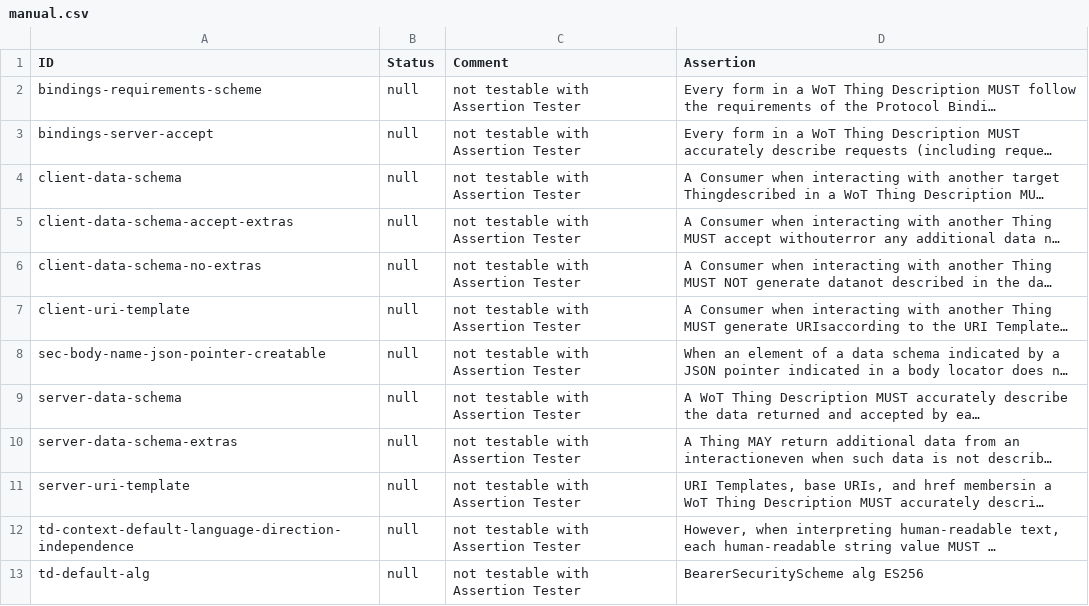
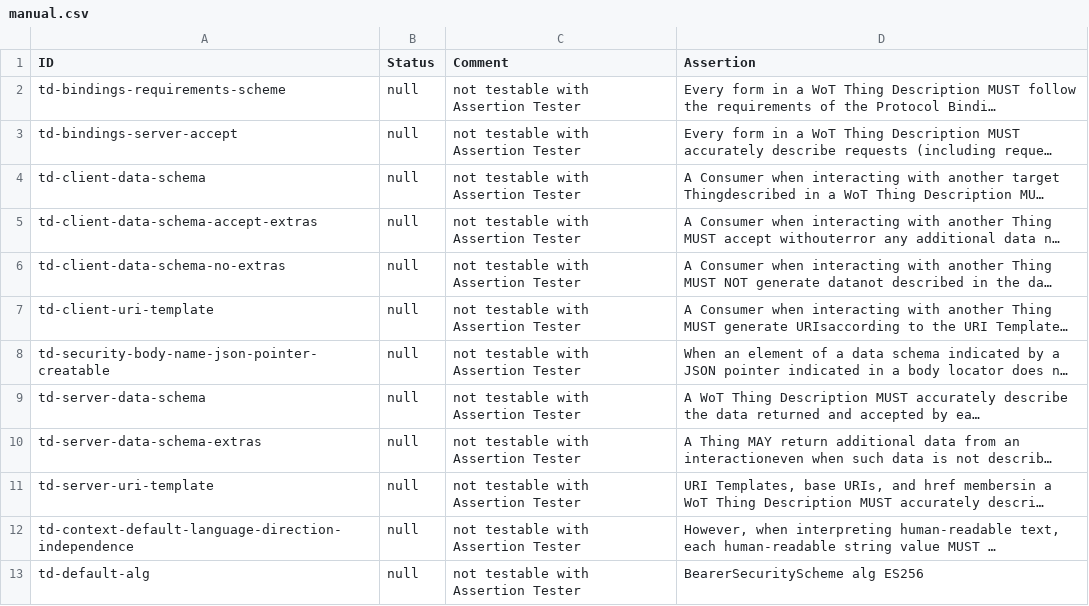
Before and after one commit to w3c/wot-thing-description, a CSV file: testing/manual.csv, drawn as a sheet; only a part is shown; long unchanged cells end in …; the diff covers the shown part only; the diff names each change by its address in the sheet, - before the commit and + after, or states it on an @@ line.

```diff
--- a/testing/manual.csv
+++ b/testing/manual.csv
-A2 (ID): bindings-requirements-scheme
+A2 (ID): td-bindings-requirements-scheme
-A3 (ID): bindings-server-accept
+A3 (ID): td-bindings-server-accept
-A4 (ID): client-data-schema
+A4 (ID): td-client-data-schema
-A5 (ID): client-data-schema-accept-extras
+A5 (ID): td-client-data-schema-accept-extras
-A6 (ID): client-data-schema-no-extras
+A6 (ID): td-client-data-schema-no-extras
-A7 (ID): client-uri-template
+A7 (ID): td-client-uri-template
-A8 (ID): sec-body-name-json-pointer-creatable
+A8 (ID): td-security-body-name-json-pointer-creatable
-A9 (ID): server-data-schema
+A9 (ID): td-server-data-schema
-A10 (ID): server-data-schema-extras
+A10 (ID): td-server-data-schema-extras
-A11 (ID): server-uri-template
+A11 (ID): td-server-uri-template
```
Also changed, not shown: 21 edited cells elsewhere in this file.
